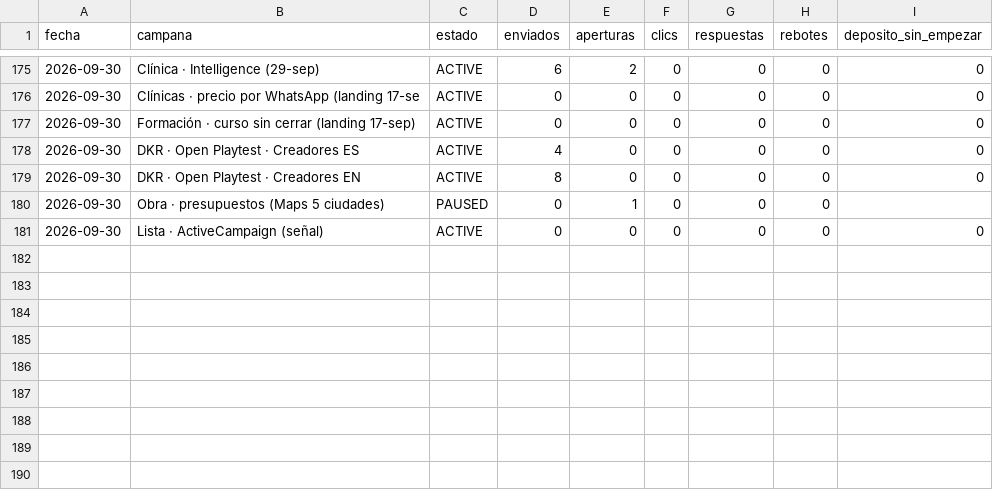
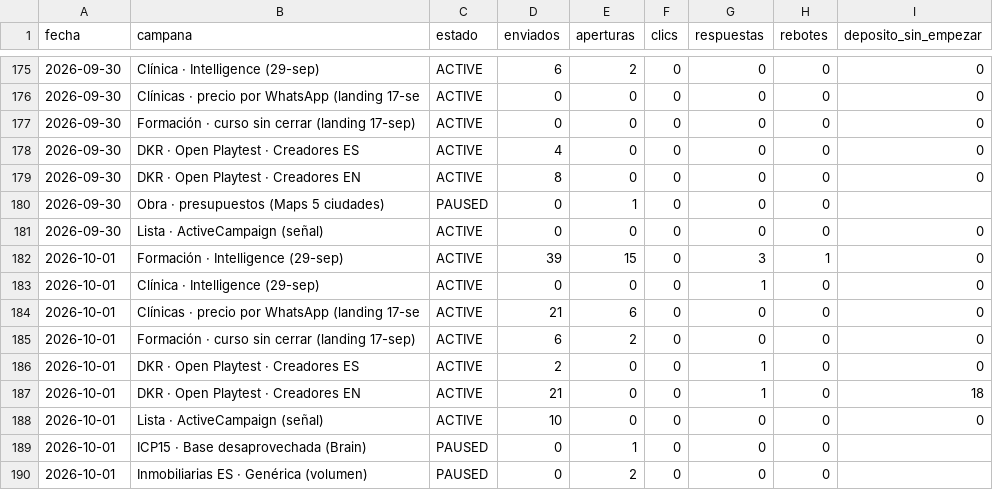
Before and after one commit to qualivo-sys/qualivo, a CSV file: captacion/datos/campanas-diario.csv, drawn as a sheet; only a part is shown, gaps mark what is left out.

```diff
--- a/captacion/datos/campanas-diario.csv
+++ b/captacion/datos/campanas-diario.csv
@@ -181 +181,10 @@ fecha,campana,estado,enviados,aperturas,clics,respuestas,rebotes,deposito_sin_em
 2026-09-30,Lista · ActiveCampaign (señal),ACTIVE,0,0,0,0,0,0
+2026-10-01,Formación · Intelligence (29-sep),ACTIVE,39,15,0,3,1,0
+2026-10-01,Clínica · Intelligence (29-sep),ACTIVE,0,0,0,1,0,0
+2026-10-01,Clínicas · precio por WhatsApp (landing 17-se,ACTIVE,21,6,0,0,0,0
+2026-10-01,Formación · curso sin cerrar (landing 17-sep),ACTIVE,6,2,0,0,0,0
+2026-10-01,DKR · Open Playtest · Creadores ES,ACTIVE,2,0,0,1,0,0
+2026-10-01,DKR · Open Playtest · Creadores EN,ACTIVE,21,0,0,1,0,18
+2026-10-01,Lista · ActiveCampaign (señal),ACTIVE,10,0,0,0,0,0
+2026-10-01,ICP15 · Base desaprovechada (Brain),PAUSED,0,1,0,0,0,
+2026-10-01,Inmobiliarias ES · Genérica (volumen),PAUSED,0,2,0,0,0,
```
Also changed, not shown: captacion/datos/embudo-ghl.csv, captacion/datos/funnel-diario.csv.
